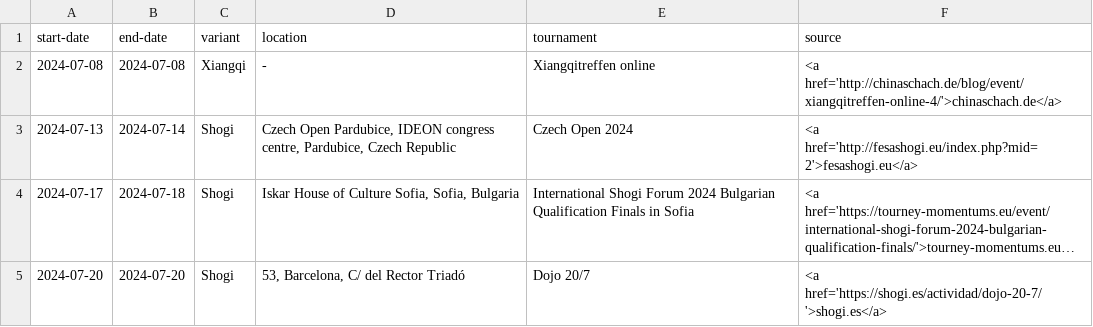
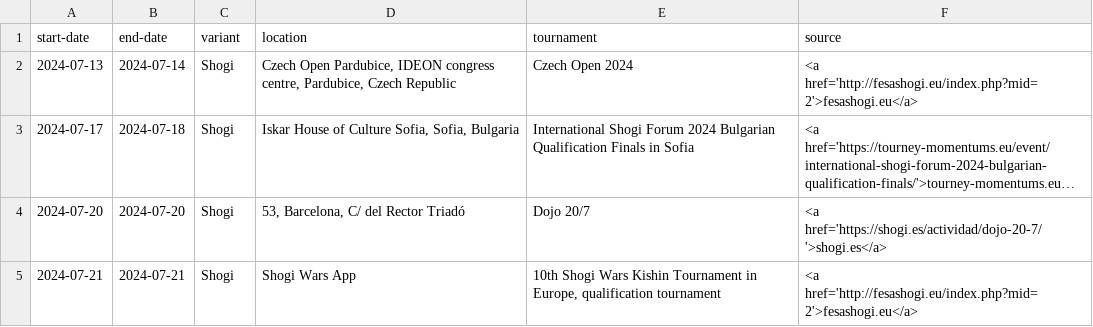
Before and after one commit to chess-variants/chess-variants.github.io, a TSV file: _data/tournaments.tsv, drawn as a sheet; only a part is shown; the shorter side is filled out with more unchanged rows; long unchanged cells end in ….

```diff
--- a/_data/tournaments.tsv
+++ b/_data/tournaments.tsv
@@ -1,3 +1,2 @@
 start-date	end-date	variant	location	tournament	source
-2024-07-08	2024-07-08	Xiangqi	-	Xiangqitreffen online	<a href='http://chinaschach.de/blog/event/xiangqitreffen-online-4/'>chinaschach.de</a>
 2024-07-13	2024-07-14	Shogi	Czech Open Pardubice, IDEON congress centre, Pardubice, Czech Republic	Czech Open 2024	<a href='http://fesashogi.eu/index.php?mid=2'>fesashogi.eu</a>
```
